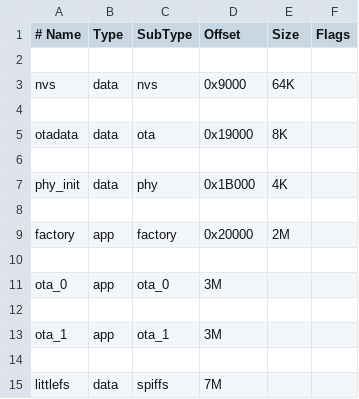
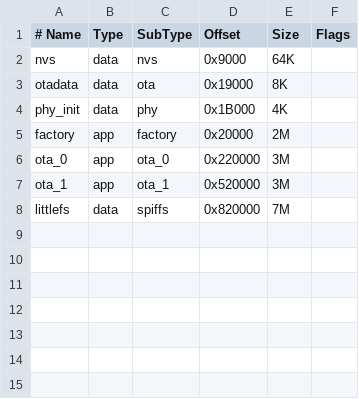
Before and after one commit to SabariKrishnan1310/Sterling_binary, a CSV file: partitions.csv, drawn as a sheet.

Commit message:
fix: build fixes for ESP-IDF v5.2 and 16MB flash config
- Update partitions.csv with explicit offsets for 16MB flash layout
- Add esp_chip_info.h include for ESP-IDF v5.2 compatibility
- Add esp_mac.h include for esp_efuse_mac_get_default()
- Fix CMakeLists.txt REQUIRES: add esp_https_ota, efuse; rename esp_littlefs to littlefs
- Add led_task() forward declaration to led.h
- Update sdkconfig.defaults for ESP-IDF v5.2 Kconfig names and 16MB flash
- Fix idf_component.yml to use joltwallet/littlefs namespace

```diff
--- a/partitions.csv
+++ b/partitions.csv
@@ -1,15 +1,8 @@
 # Name,     Type, SubType, Offset,   Size,     Flags
-
 nvs,        data, nvs,     0x9000,   64K,
-
 otadata,    data, ota,     0x19000,  8K,
-
 phy_init,   data, phy,     0x1B000,  4K,
-
 factory,    app,  factory, 0x20000,  2M,
-
-ota_0,      app,  ota_0,            3M,
-
-ota_1,      app,  ota_1,            3M,
-
-littlefs,   data, spiffs,           7M,
+ota_0,      app,  ota_0,   0x220000, 3M,
+ota_1,      app,  ota_1,   0x520000, 3M,
+littlefs,   data, spiffs,  0x820000, 7M,
```
Also changed, not shown: 6 other files.
